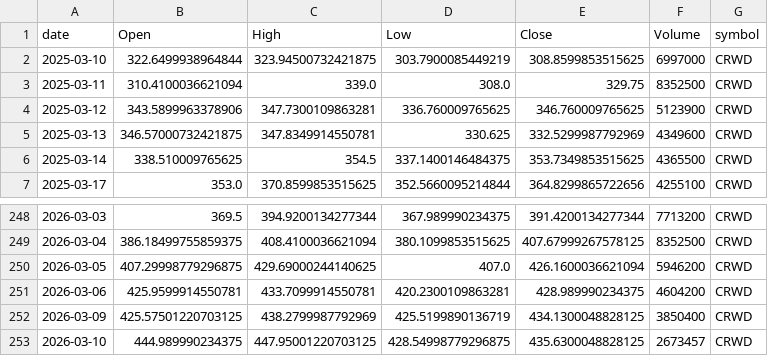
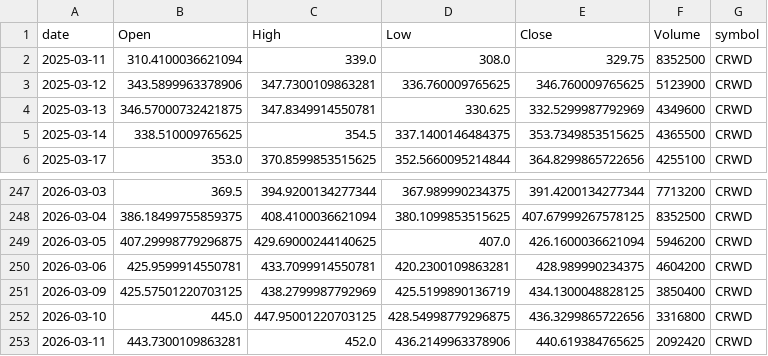
Before and after one commit to jauresfranck/pipeline_donnes-collectes_nettoye, a CSV file: data/CRWD.csv, drawn as a sheet; only a part is shown, gaps mark what is left out.

```diff
--- a/data/CRWD.csv
+++ b/data/CRWD.csv
@@ -1,3 +1,2 @@
 date,Open,High,Low,Close,Volume,symbol
-2025-03-10,322.6499938964844,323.94500732421875,303.7900085449219,308.8599853515625,6997000,CRWD
 2025-03-11,310.4100036621094,339.0,308.0,329.75,8352500,CRWD
@@ -252,2 +251,3 @@ date,Open,High,Low,Close,Volume,symbol
 2026-03-09,425.57501220703125,438.2799987792969,425.5199890136719,434.1300048828125,3850400,CRWD
-2026-03-10,444.989990234375,447.95001220703125,428.54998779296875,435.6300048828125,2673457,CRWD
+2026-03-10,445.0,447.95001220703125,428.54998779296875,436.3299865722656,3316800,CRWD
+2026-03-11,443.7300109863281,452.0,436.2149963378906,440.619384765625,2092420,CRWD
```
Also changed, not shown: data/IBM.csv, data/PLTR.csv, 23 other files.
